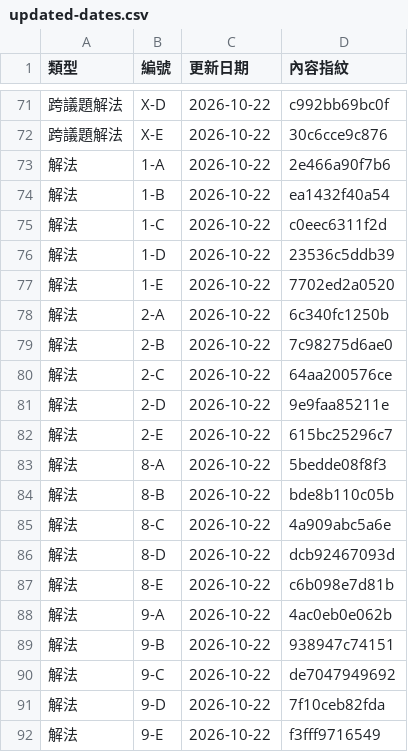
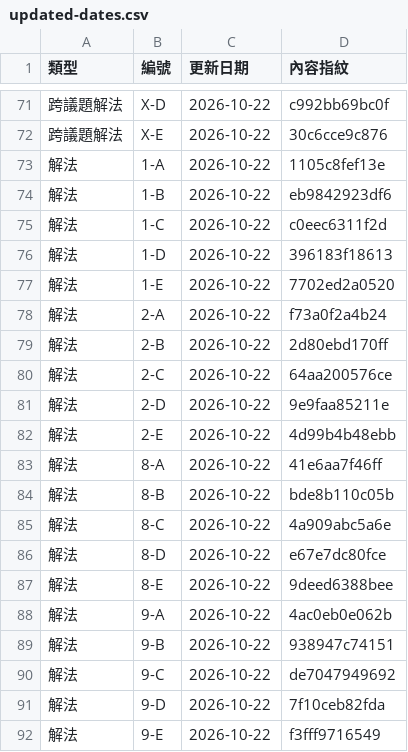
Before and after one commit to ETBlue/pumadebugthon, a CSV file: analysis/data/updated-dates.csv, drawn as a sheet; only a part is shown, gaps mark what is left out.

```diff
--- a/analysis/data/updated-dates.csv
+++ b/analysis/data/updated-dates.csv
@@ -72,17 +72,17 @@
 跨議題解法,X-E,2026-10-22,30c6cce9c876
-解法,1-A,2026-10-22,2e466a90f7b6
-解法,1-B,2026-10-22,ea1432f40a54
+解法,1-A,2026-10-22,1105c8fef13e
+解法,1-B,2026-10-22,eb9842923df6
 解法,1-C,2026-10-22,c0eec6311f2d
-解法,1-D,2026-10-22,23536c5ddb39
+解法,1-D,2026-10-22,396183f18613
 解法,1-E,2026-10-22,7702ed2a0520
-解法,2-A,2026-10-22,6c340fc1250b
-解法,2-B,2026-10-22,7c98275d6ae0
+解法,2-A,2026-10-22,f73a0f2a4b24
+解法,2-B,2026-10-22,2d80ebd170ff
 解法,2-C,2026-10-22,64aa200576ce
 解法,2-D,2026-10-22,9e9faa85211e
-解法,2-E,2026-10-22,615bc25296c7
-解法,8-A,2026-10-22,5bedde08f8f3
+解法,2-E,2026-10-22,4d99b4b48ebb
+解法,8-A,2026-10-22,41e6aa7f46ff
 解法,8-B,2026-10-22,bde8b110c05b
 解法,8-C,2026-10-22,4a909abc5a6e
-解法,8-D,2026-10-22,dcb92467093d
-解法,8-E,2026-10-22,c6b098e7d81b
+解法,8-D,2026-10-22,e67e7dc80fce
+解法,8-E,2026-10-22,9deed6388bee
 解法,9-A,2026-10-22,4ac0eb0e062b
```
Also changed, not shown: 1 other file.
